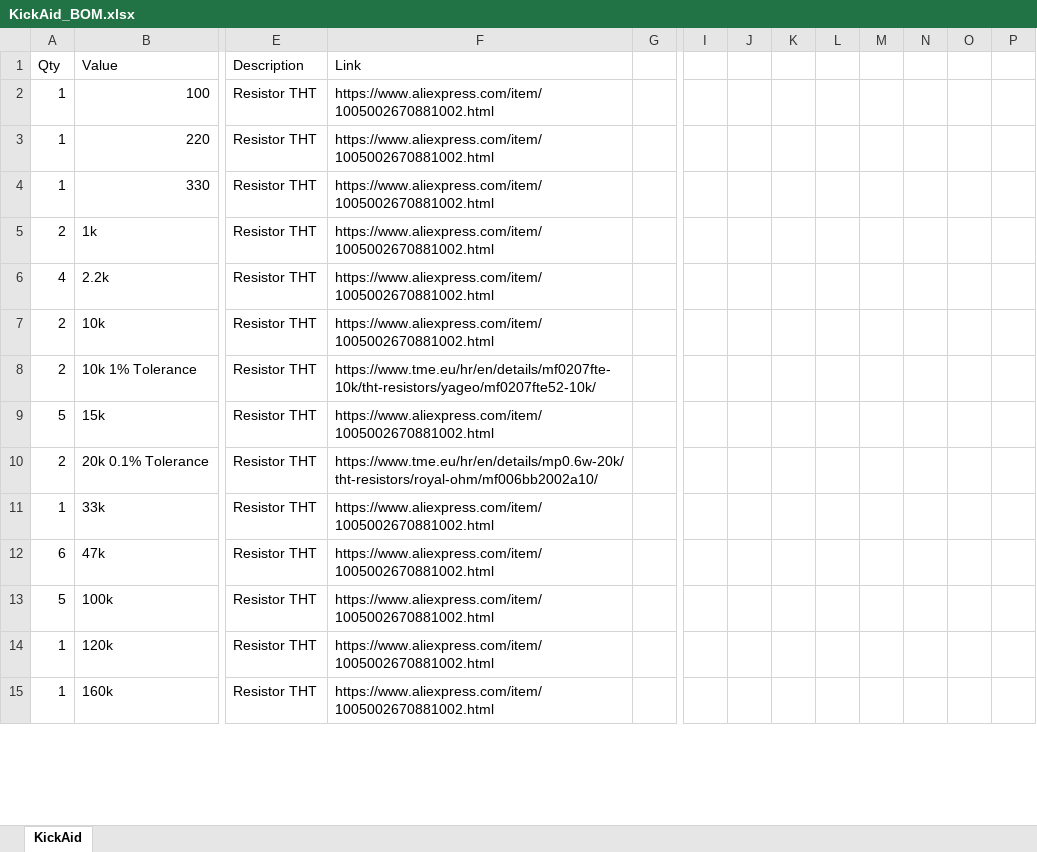
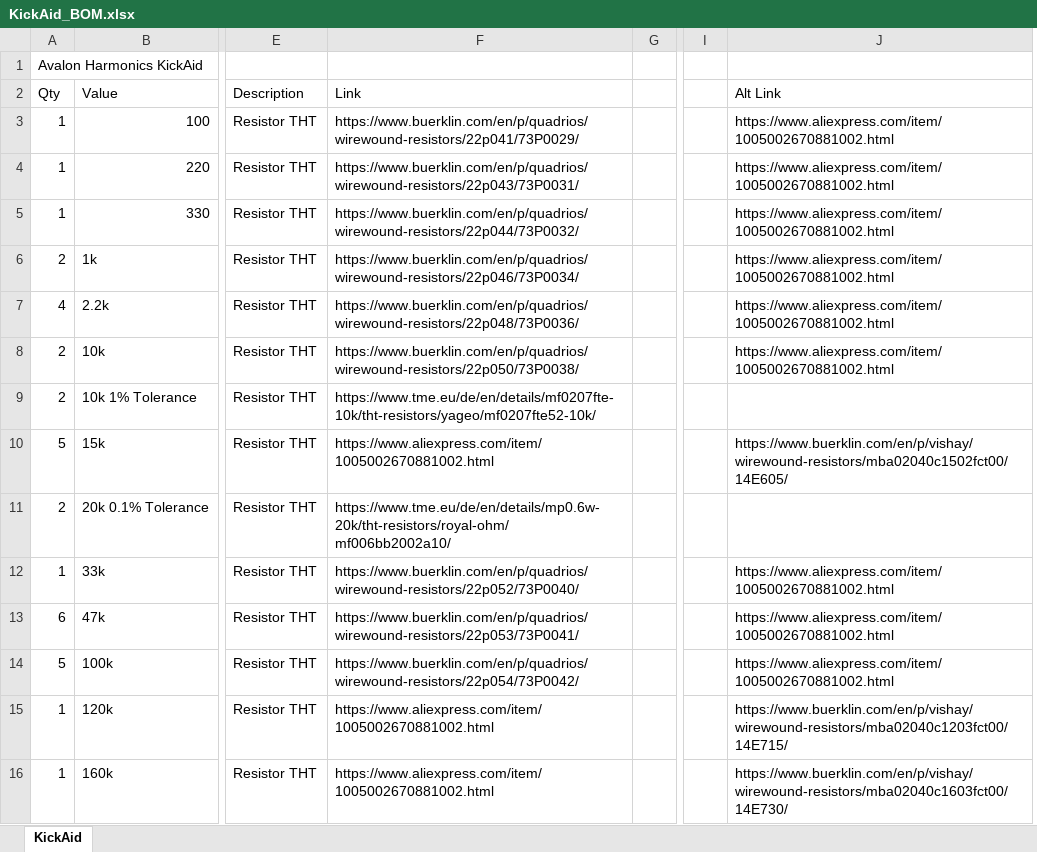
Before and after one commit to Thorinair/Avalon-Harmonics, an Excel workbook: Modules/KickAid/KickAid_BOM.xlsx, sheet KickAid, drawn as a sheet; only a part is shown, gaps mark what is left out; values as stored, in another font and other column widths than the file's, no cell formats; charts and pictures not drawn; removed rows and columns are numbered as before the commit, all else as after; rows hold the shown columns only; the diff covers the shown part only; the diff names each change by its address in the sheet, - before the commit and + after, or states it on an @@ line.

```diff
--- a/Modules/KickAid/KickAid_BOM.xlsx (sheet KickAid)
+++ b/Modules/KickAid/KickAid_BOM.xlsx (sheet KickAid)
-column J, empty
-column K, empty
-column L, empty
-column M, empty
-column N, empty
-column O, empty
-column P, empty
+column J (Alt Link), rows 3-16: https://www.aliexpress.com/item/1005002670881002.html | https://www.aliexpress.com/item/1005002670881002.html | https://www.aliexpress.com/item/1005002670881002.html | https://www.aliexpress.com/item/1005002670881002.html | https://www.aliexpress.com/item/1005002670881002.html | https://www.aliexpress.com/item/1005002670881002.html |  | https://www.buerklin.com/en/p/vishay/wirewound-resistors/mba02040c1502fct00/14E605/ |  | https://www.aliexpress.com/item/1005002670881002.html | https://www.aliexpress.com/item/1005002670881002.html | https://www.aliexpress.com/item/1005002670881002.html | https://www.buerklin.com/en/p/vishay/wirewound-resistors/mba02040c1203fct00/14E715/ | https://www.buerklin.com/en/p/vishay/wirewound-resistors/mba02040c1603fct00/14E730/
+row 1: Avalon Harmonics KickAid
-F3 (Link): https://www.aliexpress.com/item/1005002670881002.html
+F3 (Link): https://www.buerklin.com/en/p/quadrios/wirewound-resistors/22p041/73P0029/
-F4 (Link): https://www.aliexpress.com/item/1005002670881002.html
+F4 (Link): https://www.buerklin.com/en/p/quadrios/wirewound-resistors/22p043/73P0031/
-F5 (Link): https://www.aliexpress.com/item/1005002670881002.html
+F5 (Link): https://www.buerklin.com/en/p/quadrios/wirewound-resistors/22p044/73P0032/
-F6 (Link): https://www.aliexpress.com/item/1005002670881002.html
+F6 (Link): https://www.buerklin.com/en/p/quadrios/wirewound-resistors/22p046/73P0034/
-F7 (Link): https://www.aliexpress.com/item/1005002670881002.html
+F7 (Link): https://www.buerklin.com/en/p/quadrios/wirewound-resistors/22p048/73P0036/
-F8 (Link): https://www.aliexpress.com/item/1005002670881002.html
+F8 (Link): https://www.buerklin.com/en/p/quadrios/wirewound-resistors/22p050/73P0038/
-F9 (Link): https://www.tme.eu/hr/en/details/mf0207fte-10k/tht-resistors/yageo/mf0207fte52-10k/
+F9 (Link): https://www.tme.eu/de/en/details/mf0207fte-10k/tht-resistors/yageo/mf0207fte52-10k/
-F11 (Link): https://www.tme.eu/hr/en/details/mp0.6w-20k/tht-resistors/royal-ohm/mf006bb2002a10/
+F11 (Link): https://www.tme.eu/de/en/details/mp0.6w-20k/tht-resistors/royal-ohm/mf006bb2002a10/
-F12 (Link): https://www.aliexpress.com/item/1005002670881002.html
+F12 (Link): https://www.buerklin.com/en/p/quadrios/wirewound-resistors/22p052/73P0040/
-F13 (Link): https://www.aliexpress.com/item/1005002670881002.html
+F13 (Link): https://www.buerklin.com/en/p/quadrios/wirewound-resistors/22p053/73P0041/
-F14 (Link): https://www.aliexpress.com/item/1005002670881002.html
+F14 (Link): https://www.buerklin.com/en/p/quadrios/wirewound-resistors/22p054/73P0042/
```
Also changed, not shown: 24 edited cells elsewhere in this sheet, cell formats, charts or pictures, Modules/Nucleus/Nucleus_BOM.xlsx, Modules/S&S/S&S_BOM.xlsx, 10 other files.
